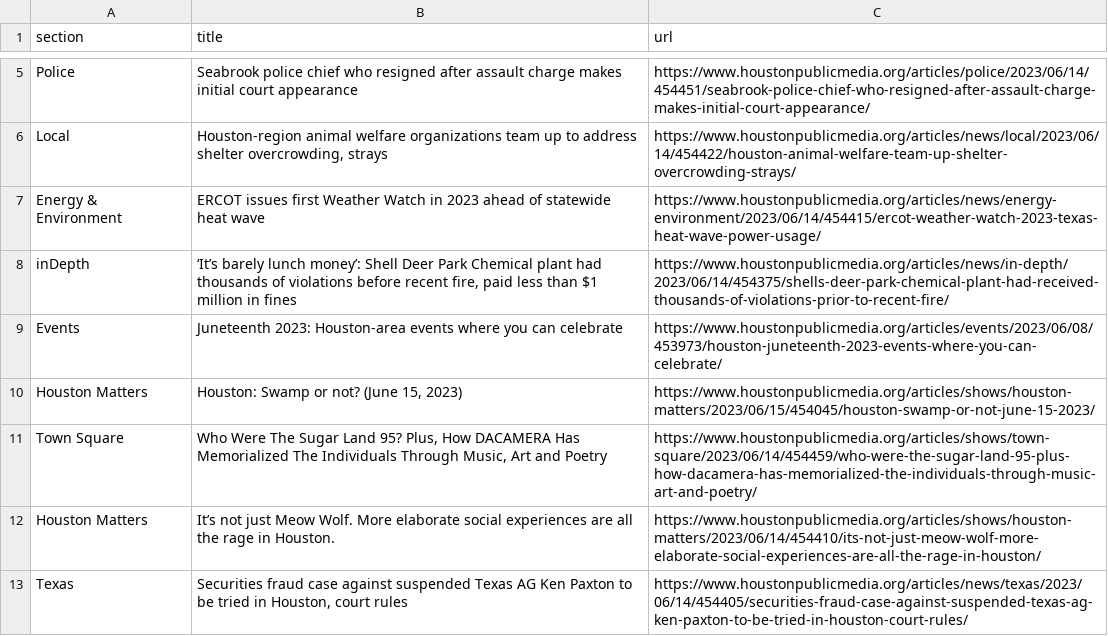
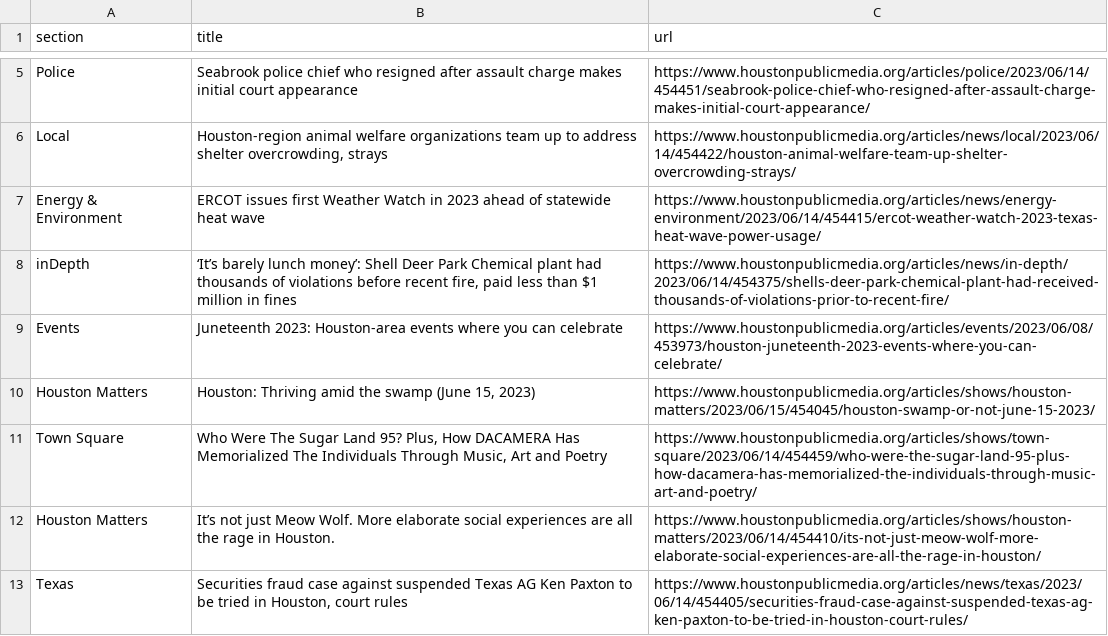
Before and after one commit to js5966/auto_run, a CSV file: npr.csv, drawn as a sheet; only a part is shown, gaps mark what is left out.

```diff
--- a/npr.csv
+++ b/npr.csv
@@ -9,3 +9,3 @@ inDepth,"‘It’s barely lunch money’: Shell Deer Park Chemical plant had tho
 Events,Juneteenth 2023: Houston-area events where you can celebrate,https://www.houstonpublicmedia.org/articles/events/2023/06/08/453973/houston-juneteenth-2023-events-where-you-can-celebrate/
-Houston Matters,"Houston: Swamp or not? (June 15, 2023)",https://www.houstonpublicmedia.org/articles/shows/houston-matters/2023/06/15/454045/houston-swamp-or-not-june-15-2023/
+Houston Matters,"Houston: Thriving amid the swamp (June 15, 2023)",https://www.houstonpublicmedia.org/articles/shows/houston-matters/2023/06/15/454045/houston-swamp-or-not-june-15-2023/
 Town Square,"Who Were The Sugar Land 95? Plus, How DACAMERA Has Memorialized The Individuals Through Music, Art and Poetry",https://www.houstonpublicmedia.org/articles/shows/town-square/2023/06/14/454459/who-were-the-sugar-land-95-plus-how-dacamera-has-memorialized-the-individuals-through-music-art-and-poetry/
```
